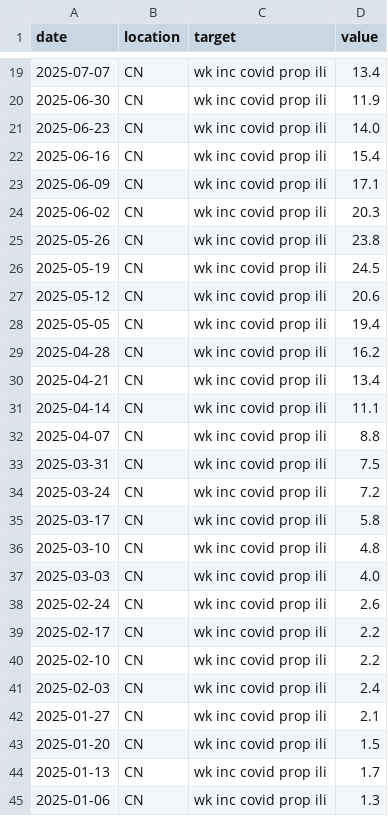
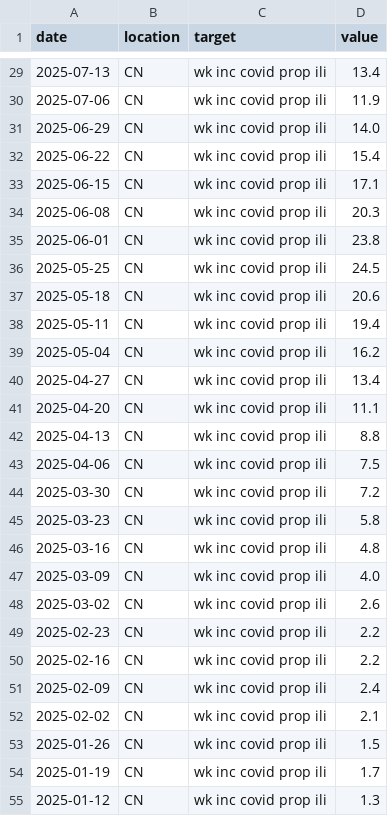
Before and after one commit to dailypartita/China-COVID-19-Forecast-Hub, a CSV file: target-data/time-series.csv, drawn as a sheet; only a part is shown, gaps mark what is left out; the diff covers the shown part only.

Commit message:
Update target data and generate GZNL forecasts with latest CDC data
Data Updates:
- Update target-data/time-series.csv with latest CDC surveillance data
- Data range: 2024-11-17 to 2026-01-18 (62 records)
- Update oracle-output.csv (362 records)

New Forecasts:
- GZNL-ExponentialSmoothing: 10 new forecast files
- GZNL-SeasonalDecomposition: 10 new forecast files
- GZNL-SimpleTrend: 10 new forecast files
- Reference dates: 2025-11-16 to 2026-01-18

Total: 30 new model output files generated

```diff
--- a/target-data/time-series.csv
+++ b/target-data/time-series.csv
@@ -19,27 +29,27 @@ date,location,target,value
-2025-07-07,CN,wk inc covid prop ili,13.4
-2025-06-30,CN,wk inc covid prop ili,11.9
-2025-06-23,CN,wk inc covid prop ili,14.0
-2025-06-16,CN,wk inc covid prop ili,15.4
-2025-06-09,CN,wk inc covid prop ili,17.1
-2025-06-02,CN,wk inc covid prop ili,20.3
-2025-05-26,CN,wk inc covid prop ili,23.8
-2025-05-19,CN,wk inc covid prop ili,24.5
-2025-05-12,CN,wk inc covid prop ili,20.6
-2025-05-05,CN,wk inc covid prop ili,19.4
-2025-04-28,CN,wk inc covid prop ili,16.2
-2025-04-21,CN,wk inc covid prop ili,13.4
-2025-04-14,CN,wk inc covid prop ili,11.1
-2025-04-07,CN,wk inc covid prop ili,8.8
-2025-03-31,CN,wk inc covid prop ili,7.5
-2025-03-24,CN,wk inc covid prop ili,7.2
-2025-03-17,CN,wk inc covid prop ili,5.8
-2025-03-10,CN,wk inc covid prop ili,4.8
-2025-03-03,CN,wk inc covid prop ili,4.0
-2025-02-24,CN,wk inc covid prop ili,2.6
-2025-02-17,CN,wk inc covid prop ili,2.2
-2025-02-10,CN,wk inc covid prop ili,2.2
-2025-02-03,CN,wk inc covid prop ili,2.4
-2025-01-27,CN,wk inc covid prop ili,2.1
-2025-01-20,CN,wk inc covid prop ili,1.5
-2025-01-13,CN,wk inc covid prop ili,1.7
-2025-01-06,CN,wk inc covid prop ili,1.3
+2025-07-13,CN,wk inc covid prop ili,13.4
+2025-07-06,CN,wk inc covid prop ili,11.9
+2025-06-29,CN,wk inc covid prop ili,14.0
+2025-06-22,CN,wk inc covid prop ili,15.4
+2025-06-15,CN,wk inc covid prop ili,17.1
+2025-06-08,CN,wk inc covid prop ili,20.3
+2025-06-01,CN,wk inc covid prop ili,23.8
+2025-05-25,CN,wk inc covid prop ili,24.5
+2025-05-18,CN,wk inc covid prop ili,20.6
+2025-05-11,CN,wk inc covid prop ili,19.4
+2025-05-04,CN,wk inc covid prop ili,16.2
+2025-04-27,CN,wk inc covid prop ili,13.4
+2025-04-20,CN,wk inc covid prop ili,11.1
+2025-04-13,CN,wk inc covid prop ili,8.8
+2025-04-06,CN,wk inc covid prop ili,7.5
+2025-03-30,CN,wk inc covid prop ili,7.2
+2025-03-23,CN,wk inc covid prop ili,5.8
+2025-03-16,CN,wk inc covid prop ili,4.8
+2025-03-09,CN,wk inc covid prop ili,4.0
+2025-03-02,CN,wk inc covid prop ili,2.6
+2025-02-23,CN,wk inc covid prop ili,2.2
+2025-02-16,CN,wk inc covid prop ili,2.2
+2025-02-09,CN,wk inc covid prop ili,2.4
+2025-02-02,CN,wk inc covid prop ili,2.1
+2025-01-26,CN,wk inc covid prop ili,1.5
+2025-01-19,CN,wk inc covid prop ili,1.7
+2025-01-12,CN,wk inc covid prop ili,1.3
```
Also changed, not shown: 10 added rows and 25 edited cells elsewhere in this file, target-data/oracle-output.csv, 30 other files.
